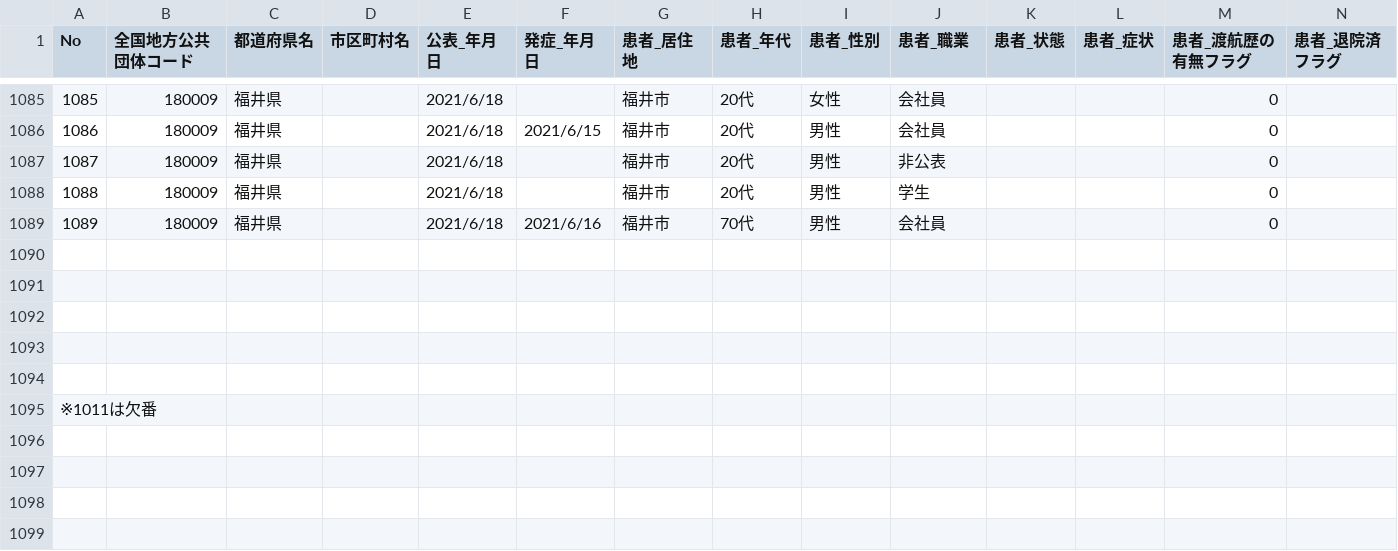
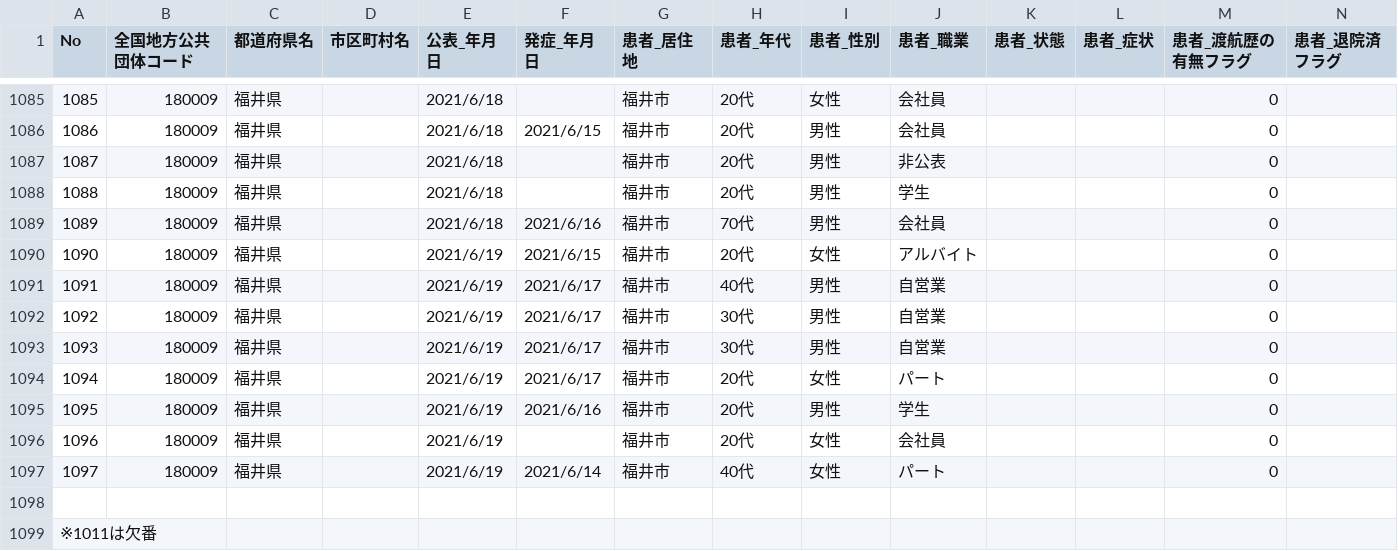
Before and after one commit to code4sabae/opendatagojp, a CSV file: csv/fukui-ken/patients.csv, drawn as a sheet; only a part is shown, gaps mark what is left out; removed rows and columns are numbered as before the commit, all else as after; rows hold the shown columns only; the diff names each change by its address in the sheet, - before the commit and + after, or states it on an @@ line.

Commit message:
update data

```diff
--- a/csv/fukui-ken/patients.csv
+++ b/csv/fukui-ken/patients.csv
+row 1090: 1090 | 180009 | 福井県 |  | 2021/6/19 | 2021/6/15 | 福井市 | 20代 | 女性 | アルバイト |  |  | 0
+row 1091: 1091 | 180009 | 福井県 |  | 2021/6/19 | 2021/6/17 | 福井市 | 40代 | 男性 | 自営業 |  |  | 0
+row 1092: 1092 | 180009 | 福井県 |  | 2021/6/19 | 2021/6/17 | 福井市 | 30代 | 男性 | 自営業 |  |  | 0
+row 1093: 1093 | 180009 | 福井県 |  | 2021/6/19 | 2021/6/17 | 福井市 | 30代 | 男性 | 自営業 |  |  | 0
+row 1094: 1094 | 180009 | 福井県 |  | 2021/6/19 | 2021/6/17 | 福井市 | 20代 | 女性 | パート |  |  | 0
+row 1095: 1095 | 180009 | 福井県 |  | 2021/6/19 | 2021/6/16 | 福井市 | 20代 | 男性 | 学生 |  |  | 0
+row 1096: 1096 | 180009 | 福井県 |  | 2021/6/19 |  | 福井市 | 20代 | 女性 | 会社員 |  |  | 0
+row 1097: 1097 | 180009 | 福井県 |  | 2021/6/19 | 2021/6/14 | 福井市 | 40代 | 女性 | パート |  |  | 0
@@ column A (No) renumbered in row 1099 @@
-row 1092: (empty)
-row 1093: (empty)
-row 1094: (empty)
-row 1095: ※1011は欠番
```
Also changed, not shown: csv/fukui-ken/call-center-cases.csv, csv/fukui-ken/hospitalization-cases.csv, 4 other files.
